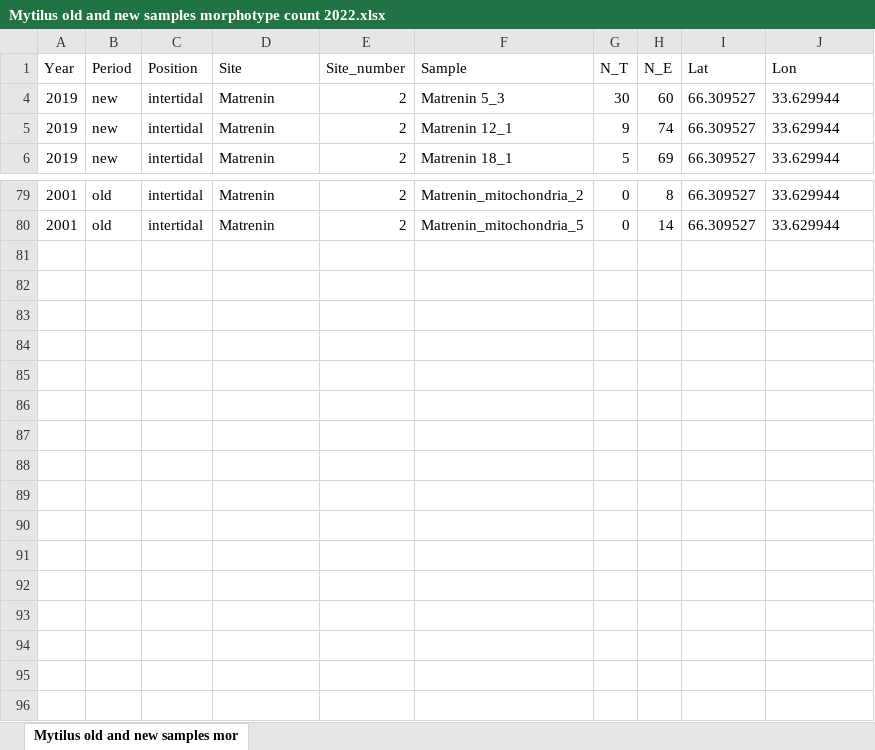
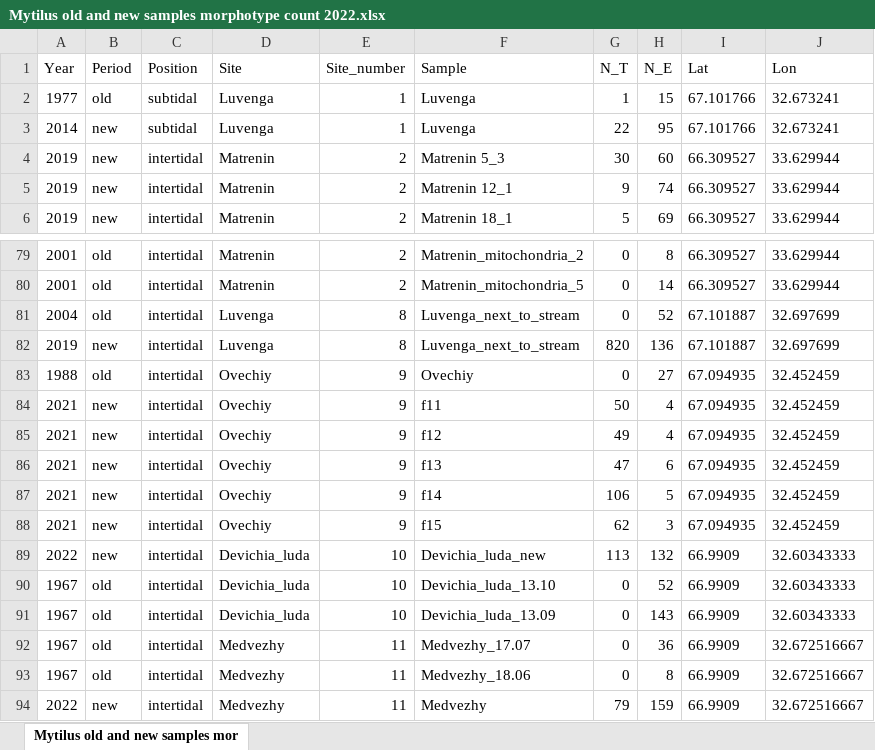
Before and after one commit to polydora/Articles_in_progress, an Excel workbook: Trossulus_edulis_distrudution_and_dynamics_in_Kandalaksha_English/R_calc_dustred_2020/data/Mytilus old and new samples morphotype count 2022.xlsx, sheet Mytilus old and new samples mor, drawn as a sheet; only a part is shown, gaps mark what is left out; values as stored, in another font and other column widths than the file's, no borders; the diff covers the shown part only; the diff names each change by its address in the sheet, - before the commit and + after, or states it on an @@ line.

```diff
--- a/Trossulus_edulis_distrudution_and_dynamics_in_Kandalaksha_English/R_calc_dustred_2020/data/Mytilus old and new samples morphotype count 2022.xlsx (sheet Mytilus old and new samples mor)
+++ b/Trossulus_edulis_distrudution_and_dynamics_in_Kandalaksha_English/R_calc_dustred_2020/data/Mytilus old and new samples morphotype count 2022.xlsx (sheet Mytilus old and new samples mor)
@@ row 2 unhidden: 1977 | old | subtidal | Luvenga | 1 | Luvenga | 1 | 15 | 67.101766 | 32.673241 @@
@@ row 3 unhidden: 2014 | new | subtidal | Luvenga | 1 | Luvenga | 22 | 95 | 67.101766 | 32.673241 @@
@@ row 81 unhidden: 2004 | old | intertidal | Luvenga | 8 | Luvenga_next_to_stream | 0 | 52 | 67.101887 | 32.697699 @@
@@ row 82 unhidden: 2019 | new | intertidal | Luvenga | 8 | Luvenga_next_to_stream | 820 | 136 | 67.101887 | 32.697699 @@
@@ row 83 unhidden: 1988 | old | intertidal | Ovechiy | 9 | Ovechiy | 0 | 27 | 67.094935 | 32.452459 @@
@@ row 84 unhidden: 2021 | new | intertidal | Ovechiy | 9 | f11 | 50 | 4 | 67.094935 | 32.452459 @@
@@ row 85 unhidden: 2021 | new | intertidal | Ovechiy | 9 | f12 | 49 | 4 | 67.094935 | 32.452459 @@
@@ row 86 unhidden: 2021 | new | intertidal | Ovechiy | 9 | f13 | 47 | 6 | 67.094935 | 32.452459 @@
@@ row 87 unhidden: 2021 | new | intertidal | Ovechiy | 9 | f14 | 106 | 5 | 67.094935 | 32.452459 @@
@@ row 88 unhidden: 2021 | new | intertidal | Ovechiy | 9 | f15 | 62 | 3 | 67.094935 | 32.452459 @@
@@ row 89 unhidden: 2022 | new | intertidal | Devichia_luda | 10 | Devichia_luda_new | 113 | 132 | 66.9909 | 32.60343333 @@
@@ row 90 unhidden: 1967 | old | intertidal | Devichia_luda | 10 | Devichia_luda_13.10 | 0 | 52 | 66.9909 | 32.60343333 @@
@@ row 91 unhidden: 1967 | old | intertidal | Devichia_luda | 10 | Devichia_luda_13.09 | 0 | 143 | 66.9909 | 32.60343333 @@
@@ row 92 unhidden: 1967 | old | intertidal | Medvezhy | 11 | Medvezhy_17.07 | 0 | 36 | 66.9909 | 32.672516667 @@
@@ row 93 unhidden: 1967 | old | intertidal | Medvezhy | 11 | Medvezhy_18.06 | 0 | 8 | 66.9909 | 32.672516667 @@
@@ row 94 unhidden: 2022 | new | intertidal | Medvezhy | 11 | Medvezhy | 79 | 159 | 66.9909 | 32.672516667 @@
```
Also changed, not shown: 13 hidden or unhidden rows elsewhere in this sheet, 4 other files.
